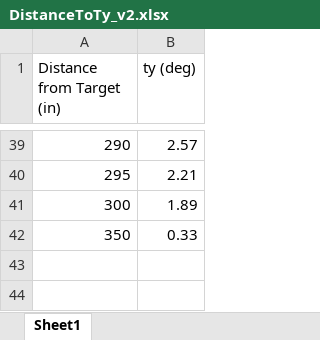
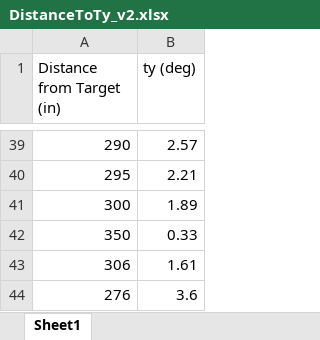
Before and after one commit to Team-501-The-PowerKnights/Vision2020, an Excel workbook: matlab/DistanceToTy_v2.xlsx, sheet Sheet1, drawn as a sheet; only a part is shown, gaps mark what is left out; values as stored, in another font and other column widths than the file's, no borders; the diff names each change by its address in the sheet, - before the commit and + after, or states it on an @@ line.

Commit message:
added more points

```diff
--- a/matlab/DistanceToTy_v2.xlsx (sheet Sheet1)
+++ b/matlab/DistanceToTy_v2.xlsx (sheet Sheet1)
+row 43: 306 | 1.61
+row 44: 276 | 3.6
```
